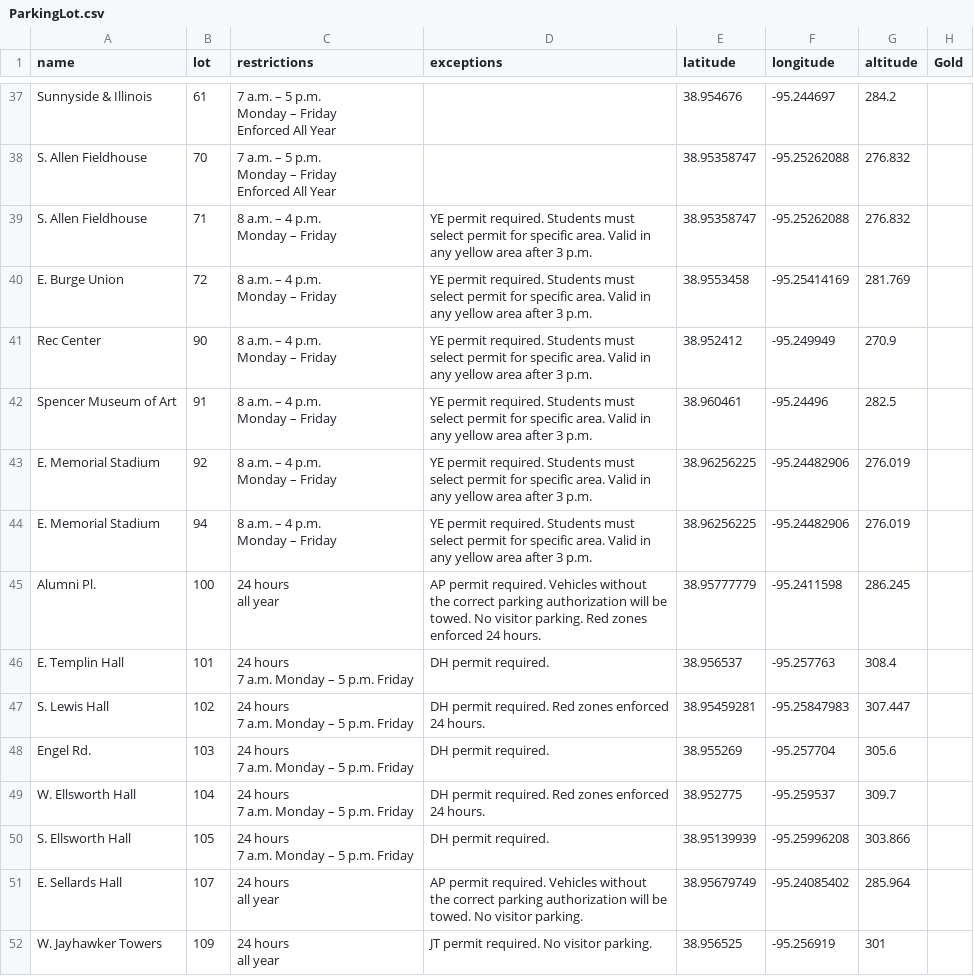
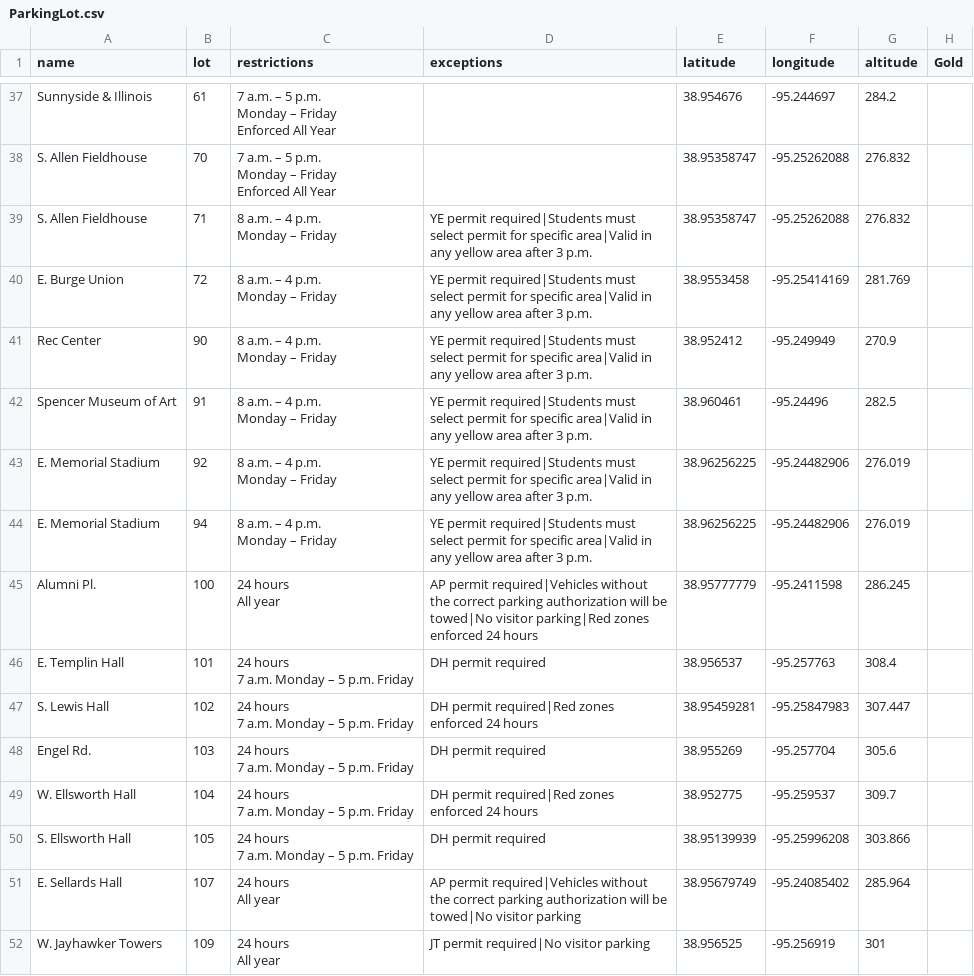
Before and after one commit to Team4ExploreKUSeniorDesign2016-2017/ExploreKUPhase2, a CSV file: db/ParkingLot.csv, drawn as a sheet; only a part is shown, gaps mark what is left out; ↵ is a line break in a cell; the diff covers the shown part only; the diff names each change by its address in the sheet, - before the commit and + after, or states it on an @@ line.

Commit message:
Add parking_exception model

```diff
--- a/db/ParkingLot.csv
+++ b/db/ParkingLot.csv
-D39:D44 (exceptions): YE permit required. Students must select permit for specific area. Valid in any…
+D39:D44 (exceptions): YE permit required|Students must select permit for specific area|Valid in any…
-C45 (restrictions): 24 hours ↵ all year
+C45 (restrictions): 24 hours ↵ All year
-D45 (exceptions): AP permit required. Vehicles without the correct parking authorization will be towed. No visitor parking. Red zones enforced 24 hours.
+D45 (exceptions): AP permit required|Vehicles without the correct parking authorization will be towed|No visitor parking|Red zones enforced 24 hours
-D46 (exceptions): DH permit required.
+D46 (exceptions): DH permit required
-D47 (exceptions): DH permit required. Red zones enforced 24 hours.
+D47 (exceptions): DH permit required|Red zones enforced 24 hours
-D48 (exceptions): DH permit required.
+D48 (exceptions): DH permit required
-D49 (exceptions): DH permit required. Red zones enforced 24 hours.
+D49 (exceptions): DH permit required|Red zones enforced 24 hours
-D50 (exceptions): DH permit required.
+D50 (exceptions): DH permit required
-C51:C52 (restrictions): 24 hours ↵ all year
+C51:C52 (restrictions): 24 hours ↵ All year
-D51 (exceptions): AP permit required. Vehicles without the correct parking authorization will be towed. No visitor parking.
+D51 (exceptions): AP permit required|Vehicles without the correct parking authorization will be towed|No visitor parking
-D52 (exceptions): JT permit required. No visitor parking.
+D52 (exceptions): JT permit required|No visitor parking
```
Also changed, not shown: 44 edited cells elsewhere in this file, 12 other files.
